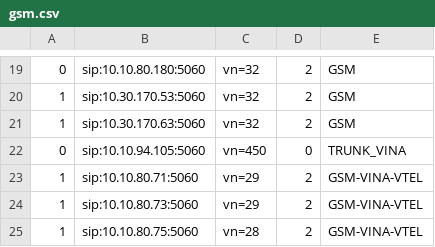
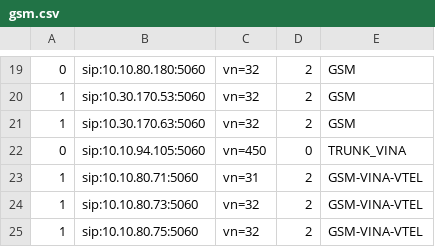
Before and after one commit to hieu-itcs/CONFIG-CHANNEL-SIP-94101, a CSV file: gsm.csv, drawn as a sheet; only a part is shown, gaps mark what is left out.

Commit message:
Update gsm.csv

```diff
--- a/gsm.csv
+++ b/gsm.csv
@@ -22,4 +22,4 @@
 0,sip:10.10.94.105:5060,vn=450,0,TRUNK_VINA
-1,sip:10.10.80.71:5060,vn=29,2,GSM-VINA-VTEL
-1,sip:10.10.80.73:5060,vn=29,2,GSM-VINA-VTEL
-1,sip:10.10.80.75:5060,vn=28,2,GSM-VINA-VTEL
+1,sip:10.10.80.71:5060,vn=31,2,GSM-VINA-VTEL
+1,sip:10.10.80.73:5060,vn=32,2,GSM-VINA-VTEL
+1,sip:10.10.80.75:5060,vn=32,2,GSM-VINA-VTEL
```
